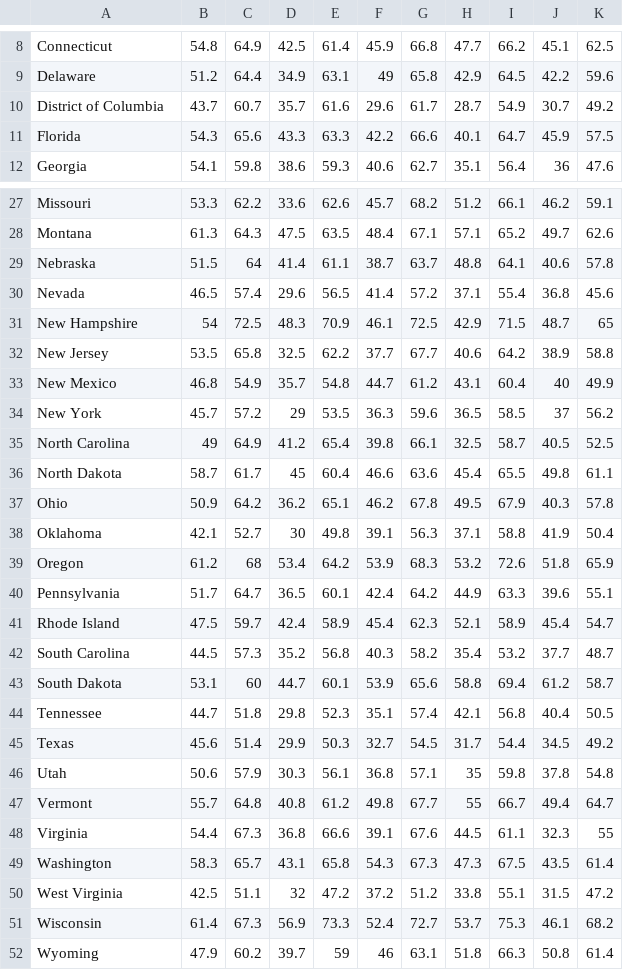
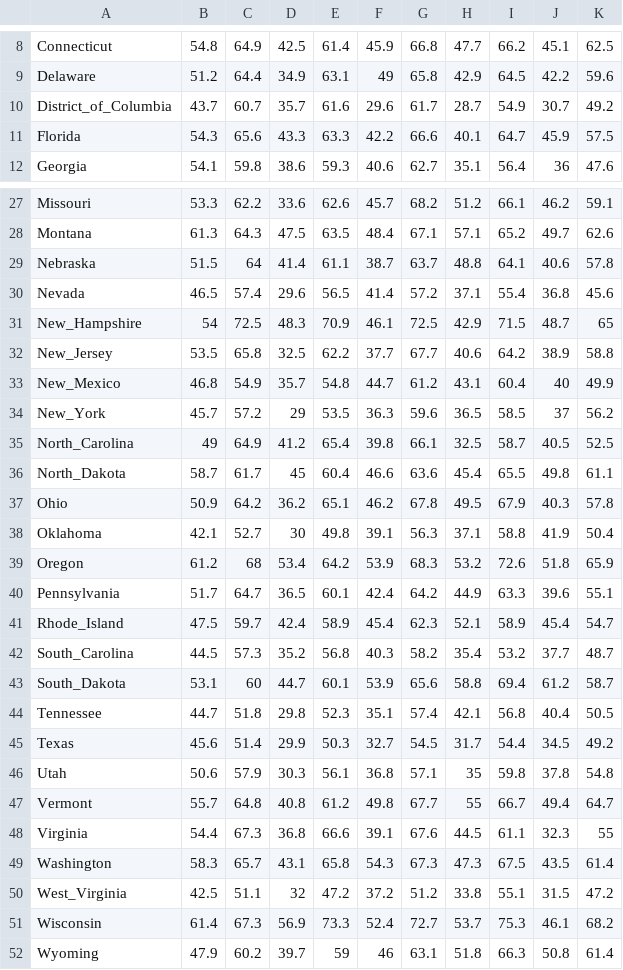
Before and after one commit to jkalar/geog575_lab2, a CSV file: data/voterTurnout.csv, drawn as a sheet; only a part is shown, gaps mark what is left out.

```diff
--- a/data/voterTurnout.csv
+++ b/data/voterTurnout.csv
@@ -9,3 +9,3 @@ Connecticut,54.8,64.9,42.5,61.4,45.9,66.8,47.7,66.2,45.1,62.5
 Delaware,51.2,64.4,34.9,63.1,49,65.8,42.9,64.5,42.2,59.6
-District of Columbia,43.7,60.7,35.7,61.6,29.6,61.7,28.7,54.9,30.7,49.2
+District_of_Columbia,43.7,60.7,35.7,61.6,29.6,61.7,28.7,54.9,30.7,49.2
 Florida,54.3,65.6,43.3,63.3,42.2,66.6,40.1,64.7,45.9,57.5
@@ -30,8 +30,8 @@ Nebraska,51.5,64,41.4,61.1,38.7,63.7,48.8,64.1,40.6,57.8
 Nevada,46.5,57.4,29.6,56.5,41.4,57.2,37.1,55.4,36.8,45.6
-New Hampshire,54,72.5,48.3,70.9,46.1,72.5,42.9,71.5,48.7,65
-New Jersey,53.5,65.8,32.5,62.2,37.7,67.7,40.6,64.2,38.9,58.8
-New Mexico,46.8,54.9,35.7,54.8,44.7,61.2,43.1,60.4,40,49.9
-New York,45.7,57.2,29,53.5,36.3,59.6,36.5,58.5,37,56.2
-North Carolina,49,64.9,41.2,65.4,39.8,66.1,32.5,58.7,40.5,52.5
-North Dakota,58.7,61.7,45,60.4,46.6,63.6,45.4,65.5,49.8,61.1
+New_Hampshire,54,72.5,48.3,70.9,46.1,72.5,42.9,71.5,48.7,65
+New_Jersey,53.5,65.8,32.5,62.2,37.7,67.7,40.6,64.2,38.9,58.8
+New_Mexico,46.8,54.9,35.7,54.8,44.7,61.2,43.1,60.4,40,49.9
+New_York,45.7,57.2,29,53.5,36.3,59.6,36.5,58.5,37,56.2
+North_Carolina,49,64.9,41.2,65.4,39.8,66.1,32.5,58.7,40.5,52.5
+North_Dakota,58.7,61.7,45,60.4,46.6,63.6,45.4,65.5,49.8,61.1
 Ohio,50.9,64.2,36.2,65.1,46.2,67.8,49.5,67.9,40.3,57.8
@@ -40,5 +40,5 @@ Oregon,61.2,68,53.4,64.2,53.9,68.3,53.2,72.6,51.8,65.9
 Pennsylvania,51.7,64.7,36.5,60.1,42.4,64.2,44.9,63.3,39.6,55.1
-Rhode Island,47.5,59.7,42.4,58.9,45.4,62.3,52.1,58.9,45.4,54.7
-South Carolina,44.5,57.3,35.2,56.8,40.3,58.2,35.4,53.2,37.7,48.7
-South Dakota,53.1,60,44.7,60.1,53.9,65.6,58.8,69.4,61.2,58.7
+Rhode_Island,47.5,59.7,42.4,58.9,45.4,62.3,52.1,58.9,45.4,54.7
+South_Carolina,44.5,57.3,35.2,56.8,40.3,58.2,35.4,53.2,37.7,48.7
+South_Dakota,53.1,60,44.7,60.1,53.9,65.6,58.8,69.4,61.2,58.7
 Tennessee,44.7,51.8,29.8,52.3,35.1,57.4,42.1,56.8,40.4,50.5
@@ -49,3 +49,3 @@ Virginia,54.4,67.3,36.8,66.6,39.1,67.6,44.5,61.1,32.3,55
 Washington,58.3,65.7,43.1,65.8,54.3,67.3,47.3,67.5,43.5,61.4
-West Virginia,42.5,51.1,32,47.2,37.2,51.2,33.8,55.1,31.5,47.2
+West_Virginia,42.5,51.1,32,47.2,37.2,51.2,33.8,55.1,31.5,47.2
 Wisconsin,61.4,67.3,56.9,73.3,52.4,72.7,53.7,75.3,46.1,68.2
```
Also changed, not shown: 2 other files.
